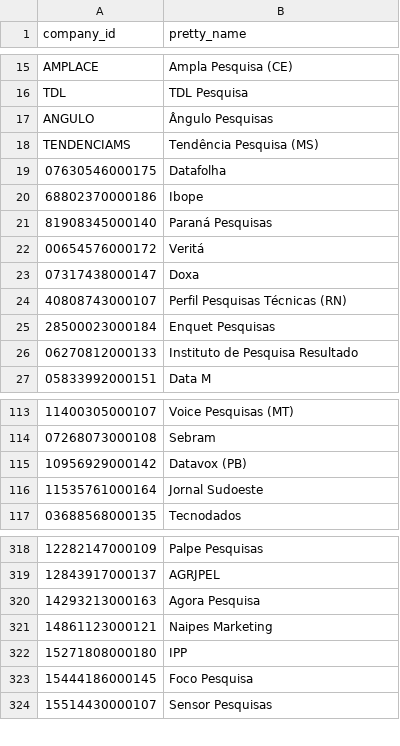
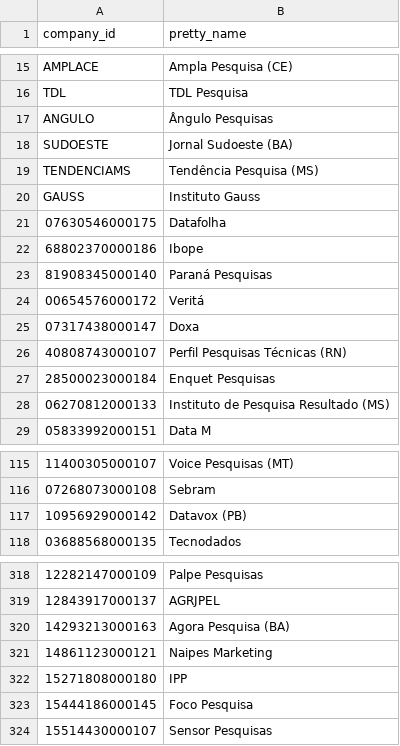
Before and after one commit to pindograma/pesquisas, a CSV file: data/manual-data/nomes_empresas.csv, drawn as a sheet; only a part is shown, gaps mark what is left out; the diff covers the shown part only.

```diff
--- a/data/manual-data/nomes_empresas.csv
+++ b/data/manual-data/nomes_empresas.csv
@@ -17,3 +17,5 @@ TDL,TDL Pesquisa
 ANGULO,Ângulo Pesquisas
+SUDOESTE,Jornal Sudoeste (BA)
 TENDENCIAMS,Tendência Pesquisa (MS)
+GAUSS,Instituto Gauss
 "07630546000175",Datafolha
@@ -25,3 +27,3 @@ TENDENCIAMS,Tendência Pesquisa (MS)
 "28500023000184",Enquet Pesquisas
-"06270812000133",Instituto de Pesquisa Resultado
+"06270812000133",Instituto de Pesquisa Resultado (MS)
 "05833992000151",Data M
@@ -115,3 +117,2 @@ TENDENCIAMS,Tendência Pesquisa (MS)
 "10956929000142",Datavox (PB)
-"11535761000164",Jornal Sudoeste
 "03688568000135",Tecnodados
@@ -319,3 +319,3 @@ TENDENCIAMS,Tendência Pesquisa (MS)
 "12843917000137",AGRJPEL
-"14293213000163",Agora Pesquisa
+"14293213000163",Agora Pesquisa (BA)
 "14861123000121",Naipes Marketing
```
Also changed, not shown: 22 added rows, 1 removed row and 1 edited cell elsewhere in this file, data/manual-data/manual-2020/pedro-fixed-pedro_leva1_2020_orig.csv, data/manual-data/manual-2020/pedro-fixed-pedro_leva2_2020_orig.csv, 8 other files.
